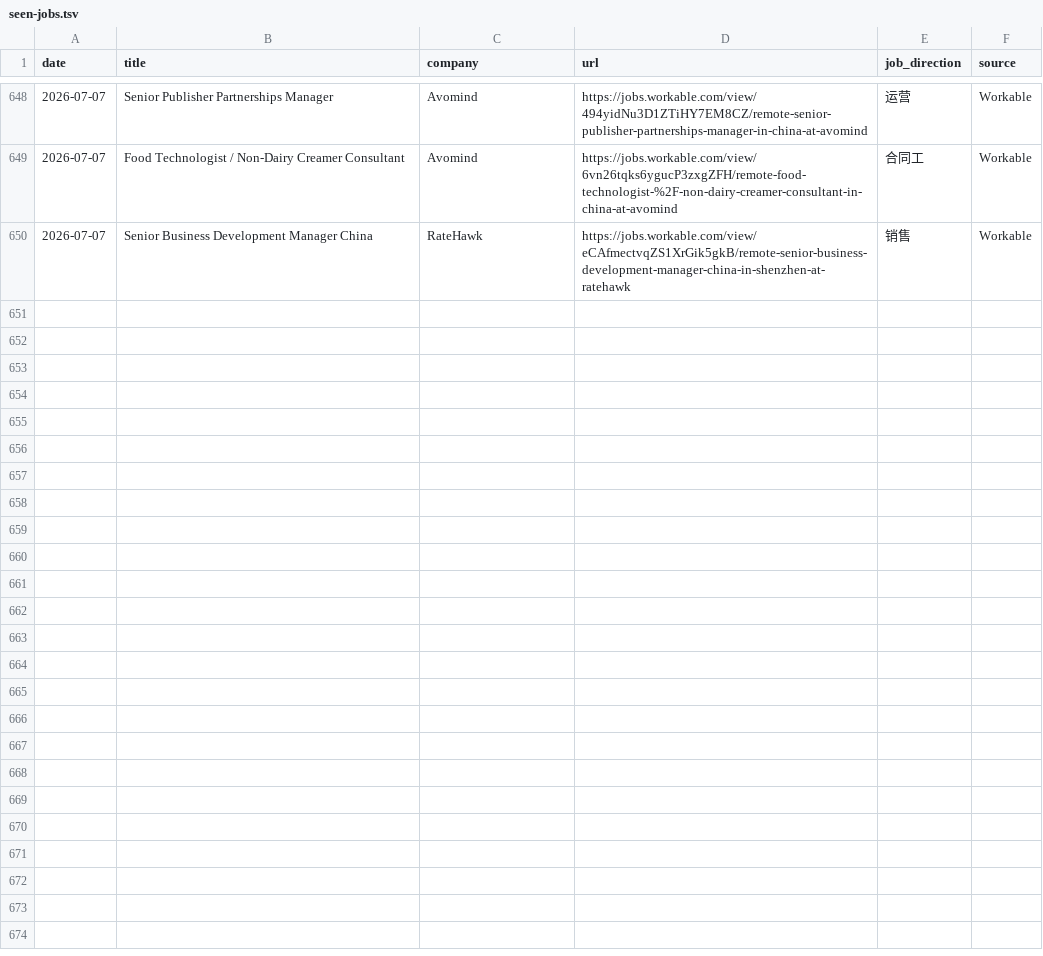
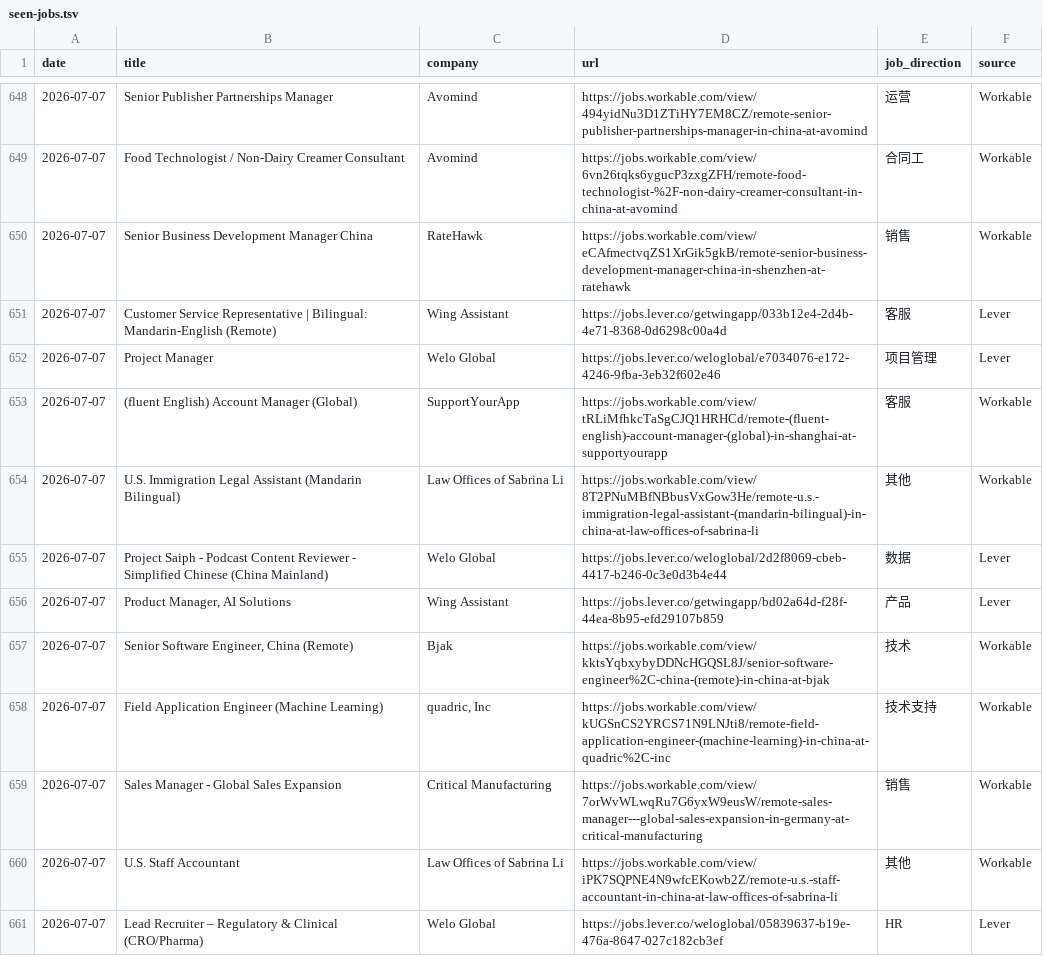
Before and after one commit to LiuKay/find_work, a TSV file: job-picks/seen-jobs.tsv, drawn as a sheet; only a part is shown, gaps mark what is left out.

Commit message:
Update July 7 remote job picks

```diff
--- a/job-picks/seen-jobs.tsv
+++ b/job-picks/seen-jobs.tsv
@@ -650 +650,12 @@ date	title	company	url	job_direction	source
 2026-07-07	Senior Business Development Manager China	RateHawk	https://jobs.workable.com/view/eCAfmectvqZS1XrGik5gkB/remote-senior-business-development-manager-china-in-shenzhen-at-ratehawk	销售	Workable
+2026-07-07	Customer Service Representative | Bilingual: Mandarin-English (Remote)	Wing Assistant	https://jobs.lever.co/getwingapp/033b12e4-2d4b-4e71-8368-0d6298c00a4d	客服	Lever
+2026-07-07	Project Manager	Welo Global	https://jobs.lever.co/weloglobal/e7034076-e172-4246-9fba-3eb32f602e46	项目管理	Lever
+2026-07-07	(fluent English) Account Manager (Global)	SupportYourApp	https://jobs.workable.com/view/tRLiMfhkcTaSgCJQ1HRHCd/remote-(fluent-english)-account-manager-(global)-in-shanghai-at-supportyourapp	客服	Workable
+2026-07-07	U.S. Immigration Legal Assistant (Mandarin Bilingual)	Law Offices of Sabrina Li	https://jobs.workable.com/view/8T2PNuMBfNBbusVxGow3He/remote-u.s.-immigration-legal-assistant-(mandarin-bilingual)-in-china-at-law-offices-of-sabrina-li	其他	Workable
+2026-07-07	Project Saiph - Podcast Content Reviewer - Simplified Chinese (China Mainland)	Welo Global	https://jobs.lever.co/weloglobal/2d2f8069-cbeb-4417-b246-0c3e0d3b4e44	数据	Lever
+2026-07-07	Product Manager, AI Solutions	Wing Assistant	https://jobs.lever.co/getwingapp/bd02a64d-f28f-44ea-8b95-efd29107b859	产品	Lever
+2026-07-07	Senior Software Engineer, China (Remote)	Bjak	https://jobs.workable.com/view/kktsYqbxybyDDNcHGQSL8J/senior-software-engineer%2C-china-(remote)-in-china-at-bjak	技术	Workable
+2026-07-07	Field Application Engineer (Machine Learning)	quadric, Inc	https://jobs.workable.com/view/kUGSnCS2YRCS71N9LNJti8/remote-field-application-engineer-(machine-learning)-in-china-at-quadric%2C-inc	技术支持	Workable
+2026-07-07	Sales Manager - Global Sales Expansion	Critical Manufacturing	https://jobs.workable.com/view/7orWvWLwqRu7G6yxW9eusW/remote-sales-manager---global-sales-expansion-in-germany-at-critical-manufacturing	销售	Workable
+2026-07-07	U.S. Staff Accountant	Law Offices of Sabrina Li	https://jobs.workable.com/view/iPK7SQPNE4N9wfcEKowb2Z/remote-u.s.-staff-accountant-in-china-at-law-offices-of-sabrina-li	其他	Workable
+2026-07-07	Lead Recruiter – Regulatory & Clinical (CRO/Pharma)	Welo Global	https://jobs.lever.co/weloglobal/05839637-b19e-476a-8647-027c182cb3ef	HR	Lever
```
Also changed, not shown: job-picks/bad-links.tsv, 2 other files.
